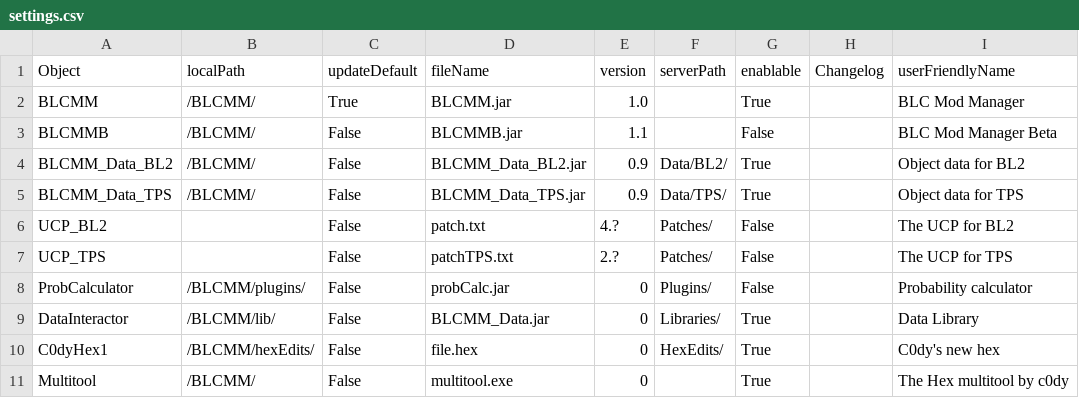
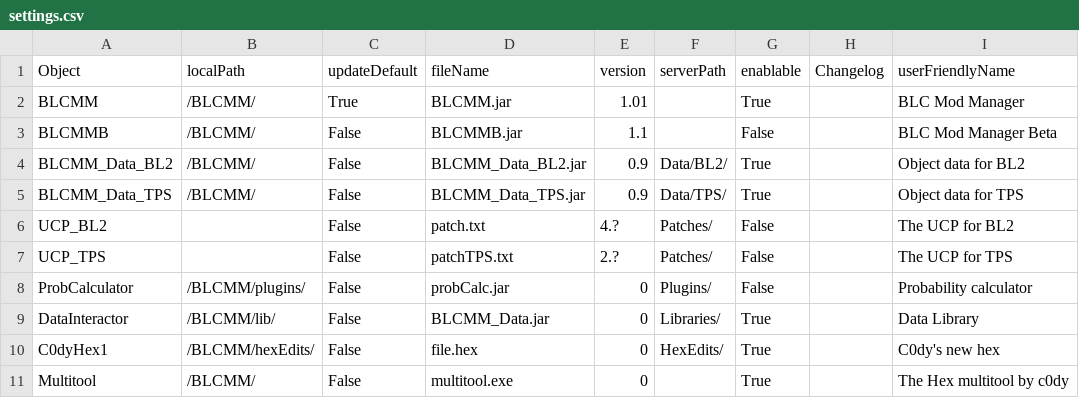
Before and after one commit to LightChaosman/BLCMods-Manager, a CSV file: Releases/settings.csv, drawn as a sheet; only a part is shown; the diff names each change by its address in the sheet, - before the commit and + after, or states it on an @@ line.

Commit message:
Another attempt for 1.01

```diff
--- a/Releases/settings.csv
+++ b/Releases/settings.csv
-E2 (version): 1.0
+E2 (version): 1.01
```
